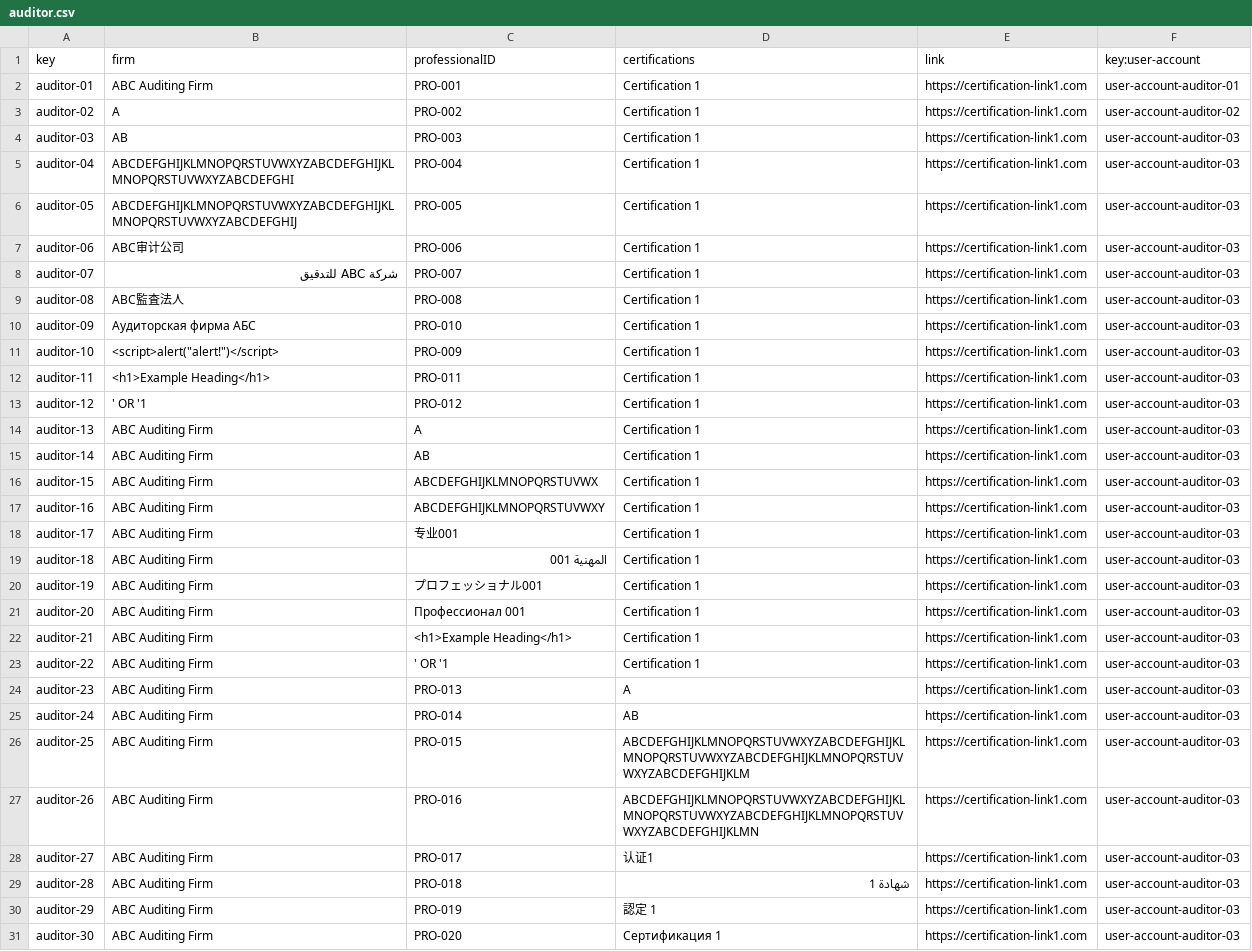
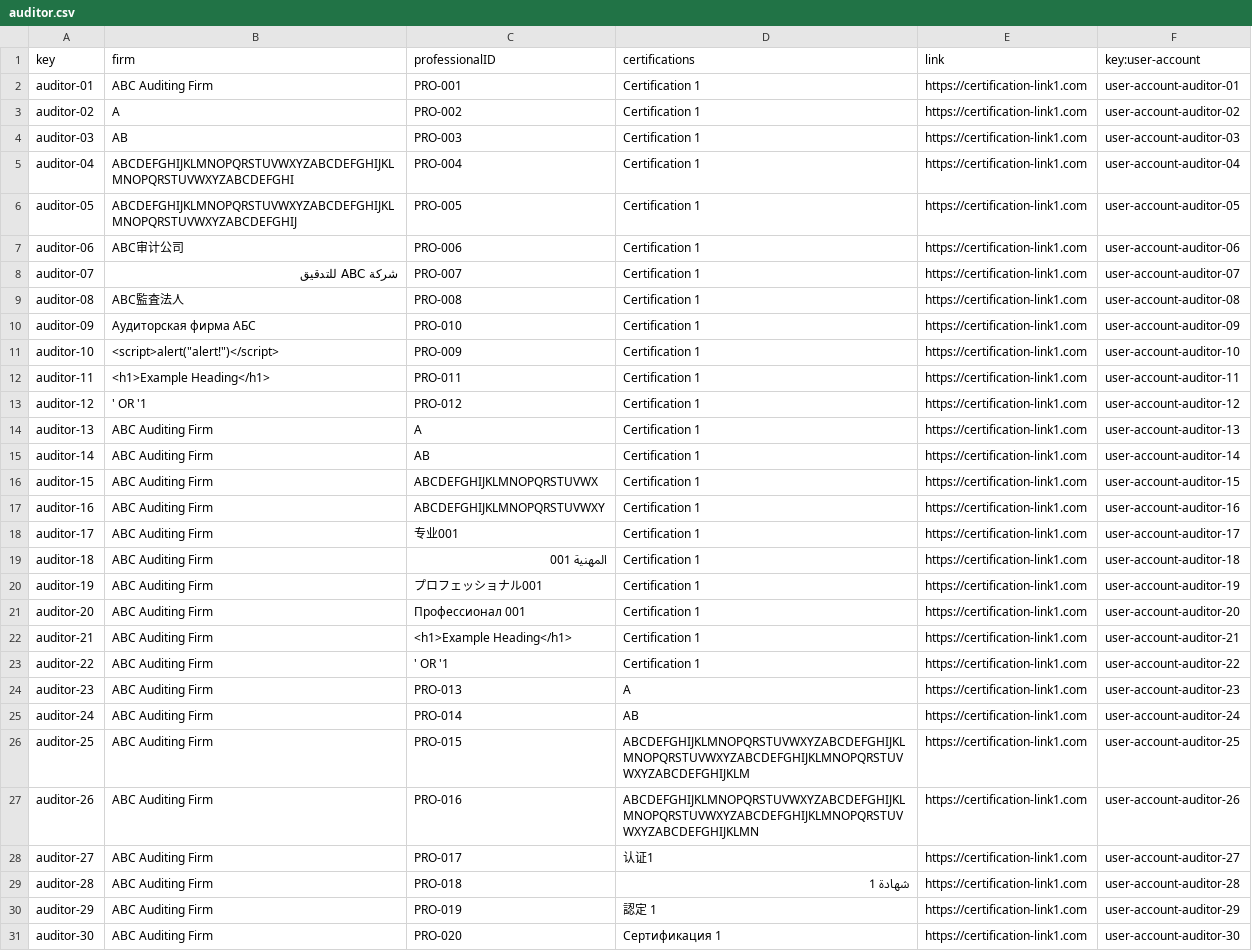
Before and after one commit to rafcasceb/Acme-SF-D04, a CSV file: src/main/webapp/WEB-INF/resources/sample-data/auditor.csv, drawn as a sheet; only a part is shown; the diff covers the shown part only; the diff names each change by its address in the sheet, - before the commit and + after, or states it on an @@ line.

```diff
--- a/src/main/webapp/WEB-INF/resources/sample-data/auditor.csv
+++ b/src/main/webapp/WEB-INF/resources/sample-data/auditor.csv
-F5 (key:user-account): user-account-auditor-03
+F5 (key:user-account): user-account-auditor-04
-F6 (key:user-account): user-account-auditor-03
+F6 (key:user-account): user-account-auditor-05
-F7 (key:user-account): user-account-auditor-03
+F7 (key:user-account): user-account-auditor-06
-F8 (key:user-account): user-account-auditor-03
+F8 (key:user-account): user-account-auditor-07
-F9 (key:user-account): user-account-auditor-03
+F9 (key:user-account): user-account-auditor-08
-F10 (key:user-account): user-account-auditor-03
+F10 (key:user-account): user-account-auditor-09
-F11 (key:user-account): user-account-auditor-03
+F11 (key:user-account): user-account-auditor-10
-F12 (key:user-account): user-account-auditor-03
+F12 (key:user-account): user-account-auditor-11
-F13 (key:user-account): user-account-auditor-03
+F13 (key:user-account): user-account-auditor-12
-F14 (key:user-account): user-account-auditor-03
+F14 (key:user-account): user-account-auditor-13
-F15 (key:user-account): user-account-auditor-03
+F15 (key:user-account): user-account-auditor-14
-F16 (key:user-account): user-account-auditor-03
+F16 (key:user-account): user-account-auditor-15
-F17 (key:user-account): user-account-auditor-03
+F17 (key:user-account): user-account-auditor-16
-F18 (key:user-account): user-account-auditor-03
+F18 (key:user-account): user-account-auditor-17
-F19 (key:user-account): user-account-auditor-03
+F19 (key:user-account): user-account-auditor-18
-F20 (key:user-account): user-account-auditor-03
+F20 (key:user-account): user-account-auditor-19
-F21 (key:user-account): user-account-auditor-03
+F21 (key:user-account): user-account-auditor-20
-F22 (key:user-account): user-account-auditor-03
+F22 (key:user-account): user-account-auditor-21
-F23 (key:user-account): user-account-auditor-03
+F23 (key:user-account): user-account-auditor-22
-F24 (key:user-account): user-account-auditor-03
+F24 (key:user-account): user-account-auditor-23
-F25 (key:user-account): user-account-auditor-03
+F25 (key:user-account): user-account-auditor-24
-F26 (key:user-account): user-account-auditor-03
+F26 (key:user-account): user-account-auditor-25
-F27 (key:user-account): user-account-auditor-03
+F27 (key:user-account): user-account-auditor-26
-F28 (key:user-account): user-account-auditor-03
+F28 (key:user-account): user-account-auditor-27
-F29 (key:user-account): user-account-auditor-03
+F29 (key:user-account): user-account-auditor-28
-F30 (key:user-account): user-account-auditor-03
+F30 (key:user-account): user-account-auditor-29
-F31 (key:user-account): user-account-auditor-03
+F31 (key:user-account): user-account-auditor-30
```
Also changed, not shown: 11 edited cells elsewhere in this file, src/main/webapp/WEB-INF/resources/sample-data/user-account.csv, 2 other files.
